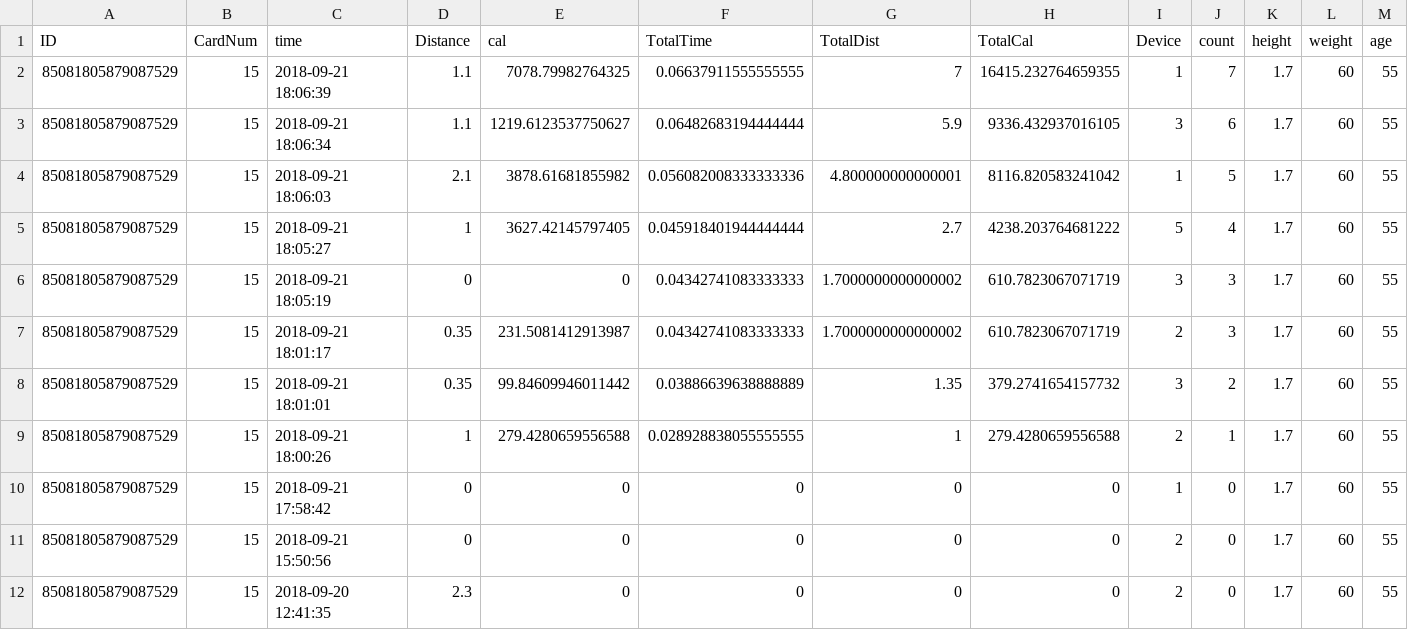
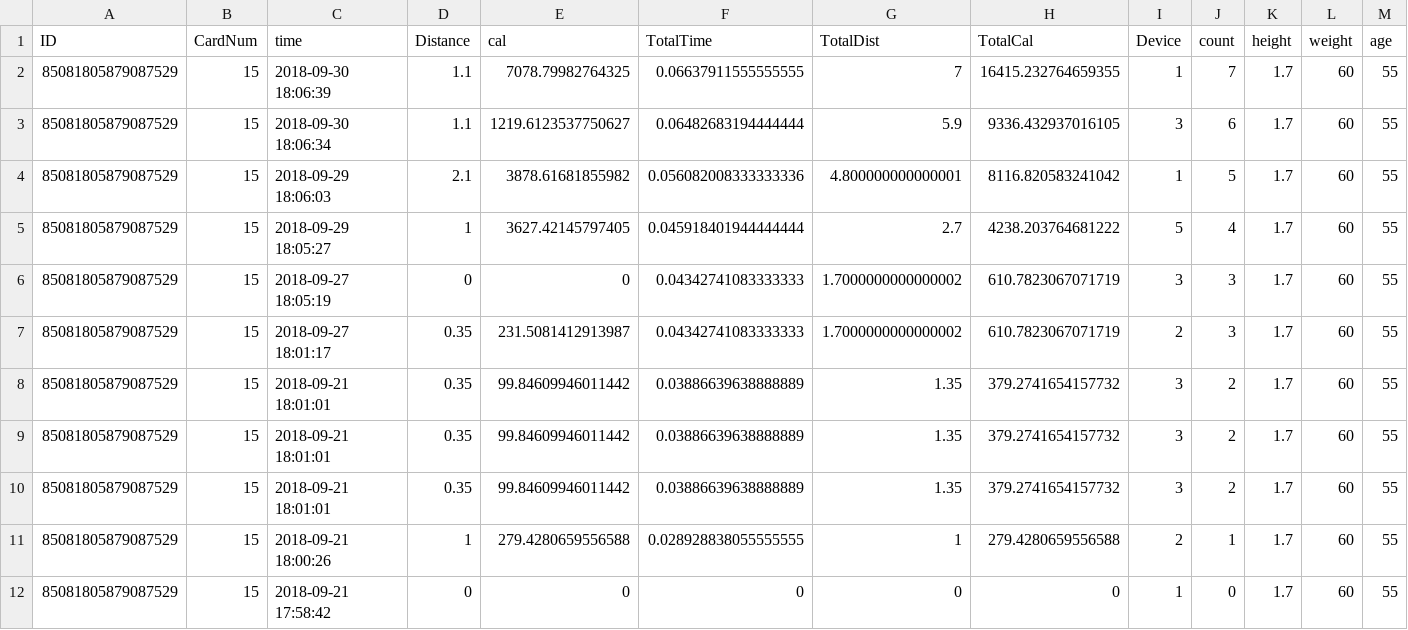
Before and after one commit to asaponhi/2018_procon_wellness, a CSV file: 2018_procon_wellness/data.csv (was 2018_procon_wellness/data1.csv), drawn as a sheet; only a part is shown; the shorter side is filled out with more unchanged rows; rows hold the shown columns only; the diff names each change by its address in the sheet, - before the commit and + after, or states it on an @@ line.

```diff
--- a/2018_procon_wellness/data1.csv
+++ b/2018_procon_wellness/data.csv
-C2 (time): 2018-09-21 18:06:39
+C2 (time): 2018-09-30 18:06:39
-C3 (time): 2018-09-21 18:06:34
+C3 (time): 2018-09-30 18:06:34
-C4 (time): 2018-09-21 18:06:03
+C4 (time): 2018-09-29 18:06:03
-C5 (time): 2018-09-21 18:05:27
+C5 (time): 2018-09-29 18:05:27
-C6 (time): 2018-09-21 18:05:19
+C6 (time): 2018-09-27 18:05:19
-C7 (time): 2018-09-21 18:01:17
+C7 (time): 2018-09-27 18:01:17
+row 8: 85081805879087529 | 15 | 2018-09-21 18:01:01 | 0.35 | 99.84609946011442 | 0.03886639638888889 | 1.35 | 379.2741654157732 | 3 | 2 | 1.7 | 60 | 55
+row 9: 85081805879087529 | 15 | 2018-09-21 18:01:01 | 0.35 | 99.84609946011442 | 0.03886639638888889 | 1.35 | 379.2741654157732 | 3 | 2 | 1.7 | 60 | 55
```
Also changed, not shown: 6 other files.
